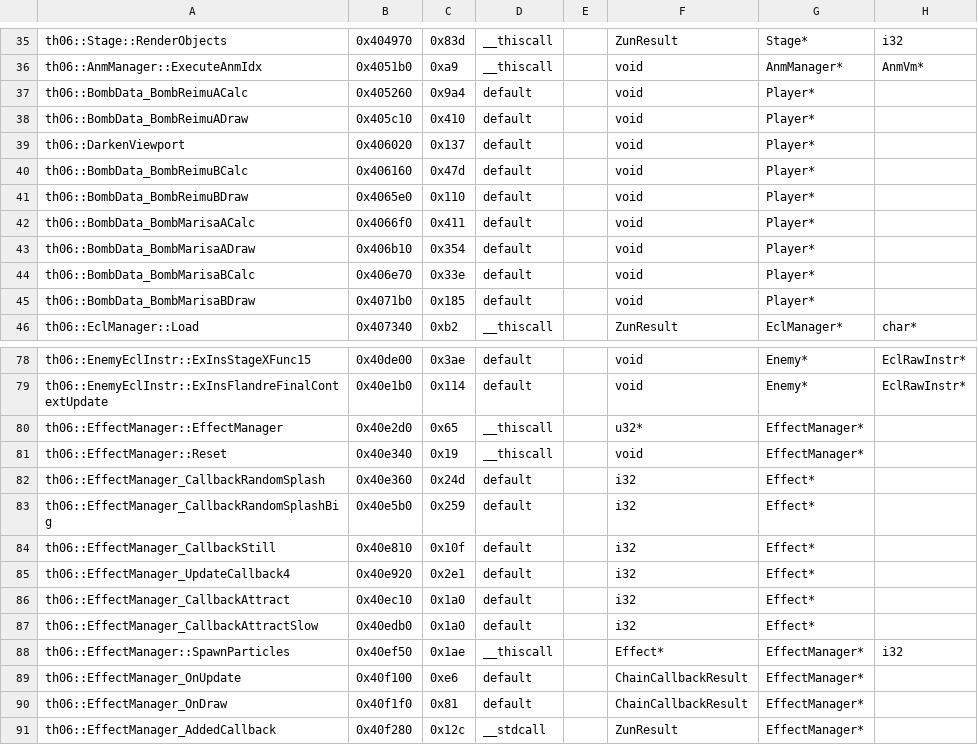
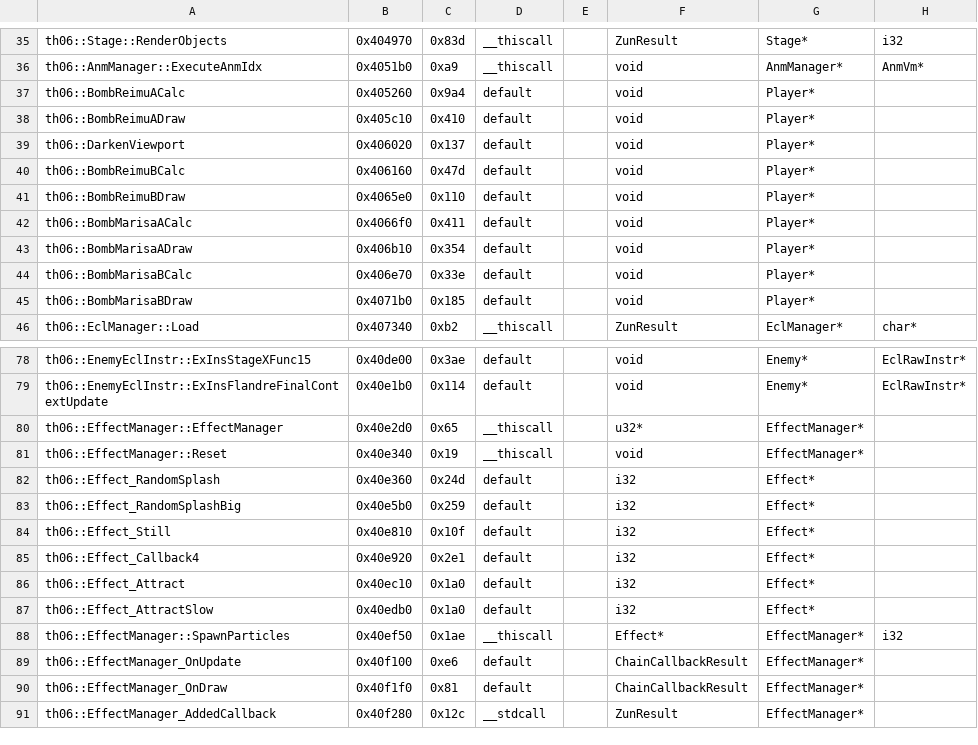
Before and after one commit to KSSBrawl/th06, a CSV file: config/mapping.csv, drawn as a sheet; only a part is shown, gaps mark what is left out; the diff names each change by its address in the sheet, - before the commit and + after, or states it on an @@ line.

```diff
--- a/config/mapping.csv
+++ b/config/mapping.csv
-A37: th06::BombData_BombReimuACalc
+A37: th06::BombReimuACalc
-A38: th06::BombData_BombReimuADraw
+A38: th06::BombReimuADraw
-A40: th06::BombData_BombReimuBCalc
+A40: th06::BombReimuBCalc
-A41: th06::BombData_BombReimuBDraw
+A41: th06::BombReimuBDraw
-A42: th06::BombData_BombMarisaACalc
+A42: th06::BombMarisaACalc
-A43: th06::BombData_BombMarisaADraw
+A43: th06::BombMarisaADraw
-A44: th06::BombData_BombMarisaBCalc
+A44: th06::BombMarisaBCalc
-A45: th06::BombData_BombMarisaBDraw
+A45: th06::BombMarisaBDraw
-A82: th06::EffectManager_CallbackRandomSplash
+A82: th06::Effect_RandomSplash
-A83: th06::EffectManager_CallbackRandomSplashBig
+A83: th06::Effect_RandomSplashBig
-A84: th06::EffectManager_CallbackStill
+A84: th06::Effect_Still
-A85: th06::EffectManager_UpdateCallback4
+A85: th06::Effect_Callback4
-A86: th06::EffectManager_CallbackAttract
+A86: th06::Effect_Attract
-A87: th06::EffectManager_CallbackAttractSlow
+A87: th06::Effect_AttractSlow
```
Also changed, not shown: 29 other files.
